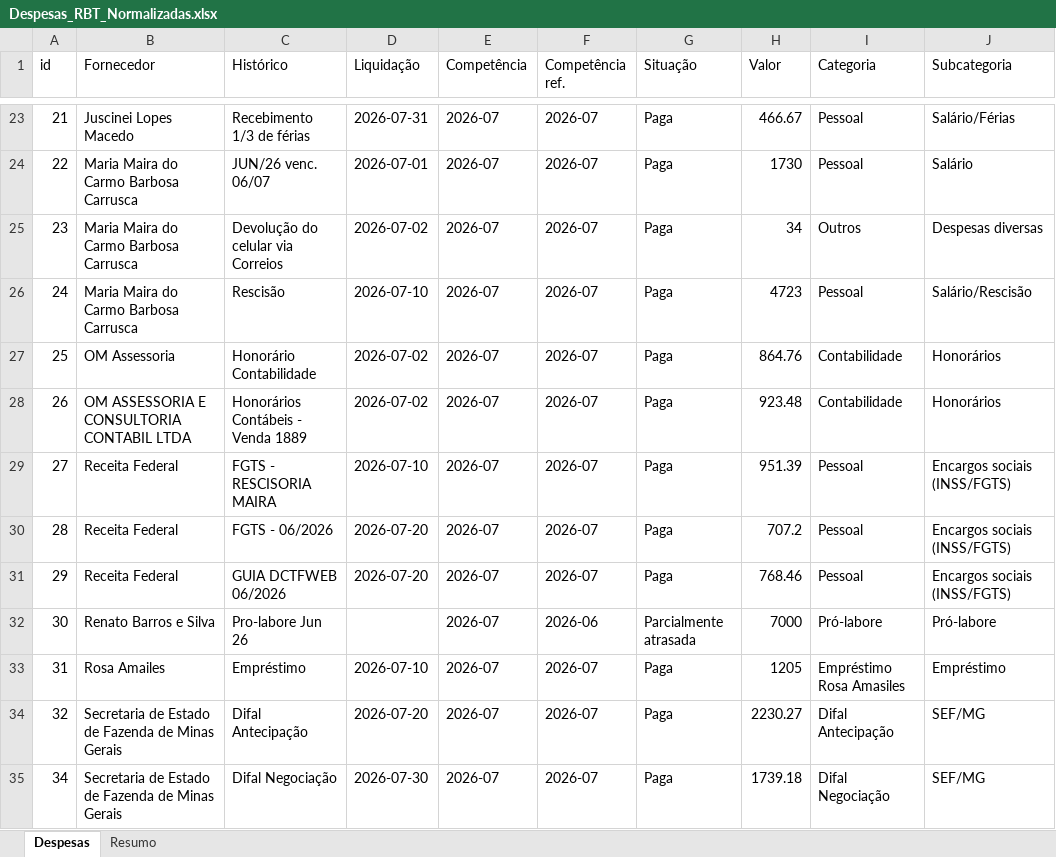
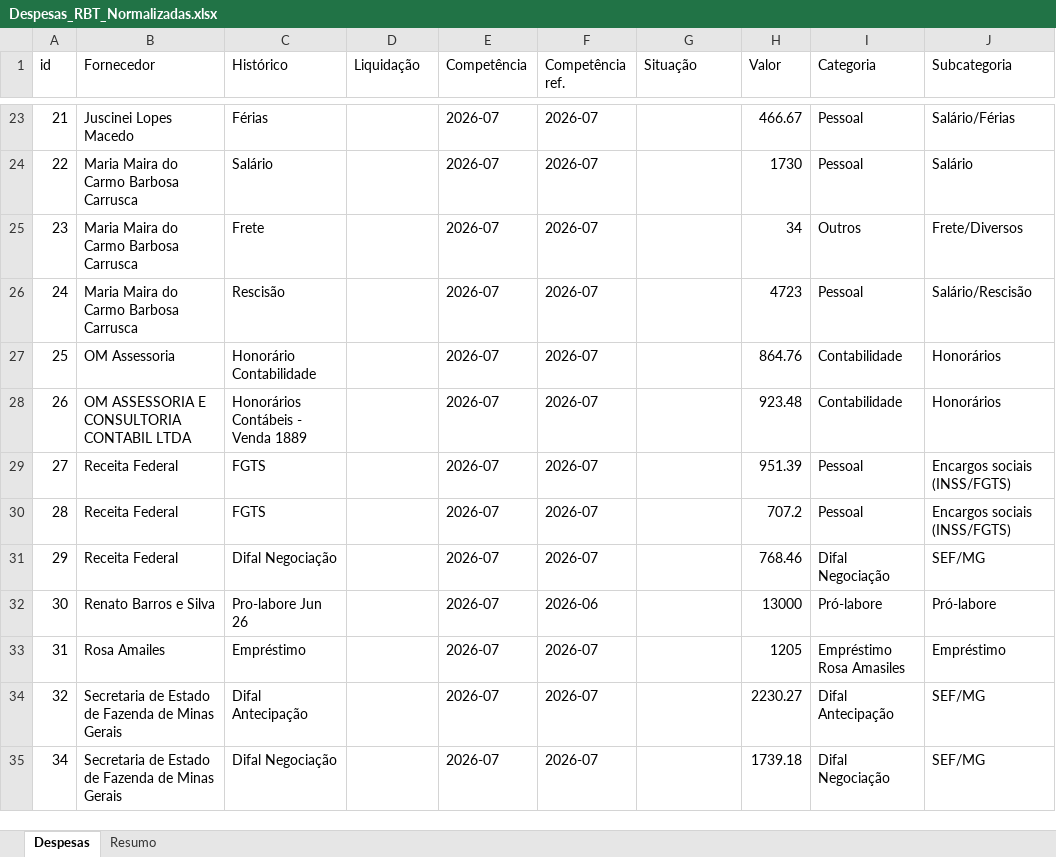
Before and after one commit to ribbontechbrasil/Faturamento, an Excel workbook: Despesas_RBT_Normalizadas.xlsx, sheet Despesas, drawn as a sheet; only a part is shown, gaps mark what is left out; values as stored, in another font and other column widths than the file's, no borders; the diff covers the shown part only; the diff names each change by its address in the sheet, - before the commit and + after, or states it on an @@ line.

```diff
--- a/Despesas_RBT_Normalizadas.xlsx (sheet Despesas)
+++ b/Despesas_RBT_Normalizadas.xlsx (sheet Despesas)
-C23 (Histórico): Recebimento 1/3 de férias
+C23 (Histórico): Férias
-D23 (Liquidação): 2026-07-31
+D23 (Liquidação): (empty)
-G23:G31 (Situação): Paga
+G23:G31 (Situação): (empty)
-C24 (Histórico): JUN/26 venc. 06/07
+C24 (Histórico): Salário
-D24 (Liquidação): 2026-07-01
+D24 (Liquidação): (empty)
-C25 (Histórico): Devolução do celular via Correios
+C25 (Histórico): Frete
-D25 (Liquidação): 2026-07-02
+D25 (Liquidação): (empty)
-J25 (Subcategoria): Despesas diversas
+J25 (Subcategoria): Frete/Diversos
-D26 (Liquidação): 2026-07-10
+D26 (Liquidação): (empty)
-D27:D28 (Liquidação): 2026-07-02
+D27:D28 (Liquidação): (empty)
-C29 (Histórico): FGTS - RESCISORIA MAIRA
+C29 (Histórico): FGTS
-D29 (Liquidação): 2026-07-10
+D29 (Liquidação): (empty)
-C30 (Histórico): FGTS - 06/2026
+C30 (Histórico): FGTS
-D30:D31 (Liquidação): 2026-07-20
+D30:D31 (Liquidação): (empty)
-C31 (Histórico): GUIA DCTFWEB 06/2026
+C31 (Histórico): Difal Negociação
-I31 (Categoria): Pessoal
+I31 (Categoria): Difal Negociação
-J31 (Subcategoria): Encargos sociais (INSS/FGTS)
+J31 (Subcategoria): SEF/MG
-G32 (Situação): Parcialmente atrasada
+G32 (Situação): (empty)
-H32 (Valor): 7000
+H32 (Valor): 13000
-D33 (Liquidação): 2026-07-10
+D33 (Liquidação): (empty)
-G33:G35 (Situação): Paga
+G33:G35 (Situação): (empty)
-D34 (Liquidação): 2026-07-20
+D34 (Liquidação): (empty)
-D35 (Liquidação): 2026-07-30
+D35 (Liquidação): (empty)
```
Also changed, not shown: 56 edited cells elsewhere in this sheet, sheet Resumo, Despesas_RBT.xlsx, Faturamento_RBT (2).xlsx, 2 other files.
